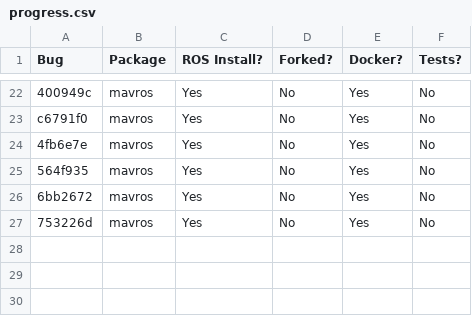
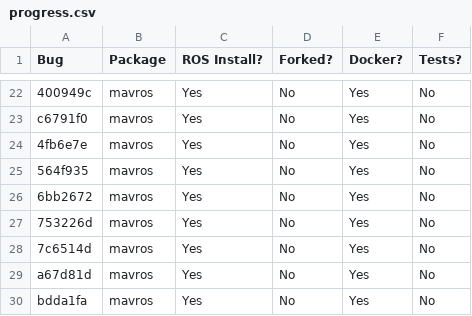
Before and after one commit to robust-rosin/robust, a CSV file: doc/progress.csv, drawn as a sheet; only a part is shown, gaps mark what is left out.

Commit message:
bdda1fa now builds

```diff
--- a/doc/progress.csv
+++ b/doc/progress.csv
@@ -27 +27,4 @@ c6791f0, mavros, Yes, No, Yes, No
 753226d, mavros, Yes, No, Yes, No
+7c6514d, mavros, Yes, No, Yes, No
+a67d81d, mavros, Yes, No, Yes, No
+bdda1fa, mavros, Yes, No, Yes, No
```
